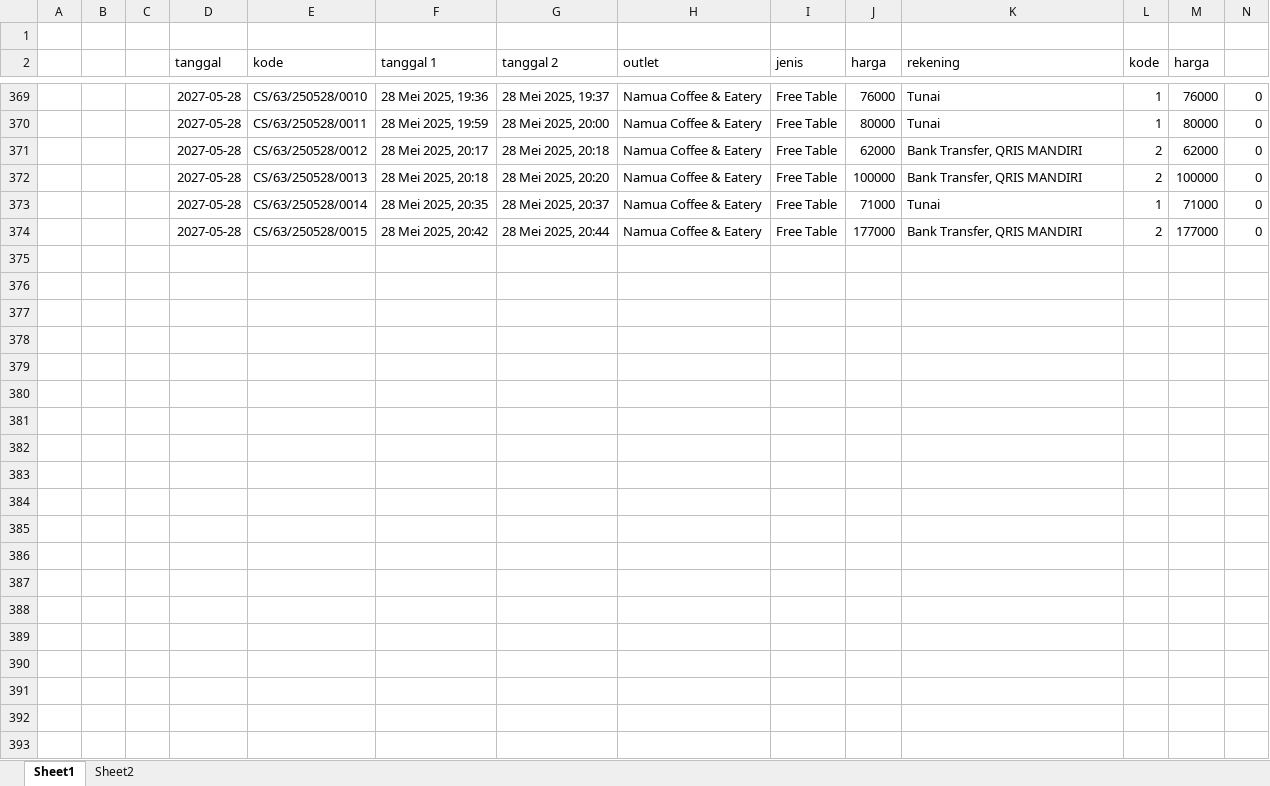
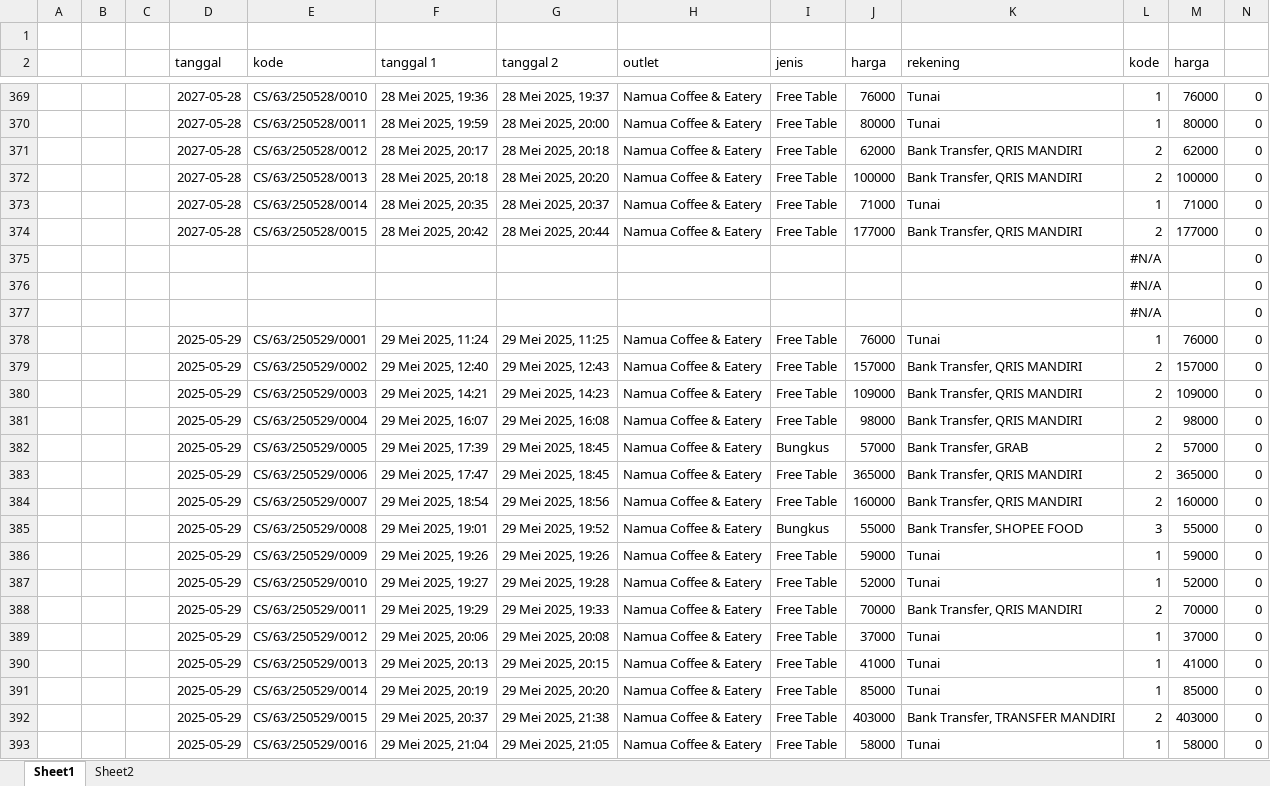
Before and after one commit to Achilles29/kasir, an Excel workbook: laporan.xlsx, sheet Sheet1, drawn as a sheet; only a part is shown, gaps mark what is left out; values as stored, in another font and other column widths than the file's, no borders; the diff names each change by its address in the sheet, - before the commit and + after, or states it on an @@ line.

```diff
--- a/laporan.xlsx (sheet Sheet1)
+++ b/laporan.xlsx (sheet Sheet1)
+row 375:  |  |  |  |  |  |  |  |  |  |  | #N/A |  | 0
+row 376:  |  |  |  |  |  |  |  |  |  |  | #N/A |  | 0
+row 377:  |  |  |  |  |  |  |  |  |  |  | #N/A |  | 0
+row 378:  |  |  | 2025-05-29 | CS/63/250529/0001 | 29 Mei 2025, 11:24 | 29 Mei 2025, 11:25 | Namua Coffee & Eatery | Free Table | 76000 | Tunai | 1 | 76000 | 0
+row 379:  |  |  | 2025-05-29 | CS/63/250529/0002 | 29 Mei 2025, 12:40 | 29 Mei 2025, 12:43 | Namua Coffee & Eatery | Free Table | 157000 | Bank Transfer, QRIS MANDIRI | 2 | 157000 | 0
+row 380:  |  |  | 2025-05-29 | CS/63/250529/0003 | 29 Mei 2025, 14:21 | 29 Mei 2025, 14:23 | Namua Coffee & Eatery | Free Table | 109000 | Bank Transfer, QRIS MANDIRI | 2 | 109000 | 0
+row 381:  |  |  | 2025-05-29 | CS/63/250529/0004 | 29 Mei 2025, 16:07 | 29 Mei 2025, 16:08 | Namua Coffee & Eatery | Free Table | 98000 | Bank Transfer, QRIS MANDIRI | 2 | 98000 | 0
+row 382:  |  |  | 2025-05-29 | CS/63/250529/0005 | 29 Mei 2025, 17:39 | 29 Mei 2025, 18:45 | Namua Coffee & Eatery | Bungkus | 57000 | Bank Transfer, GRAB | 2 | 57000 | 0
+row 383:  |  |  | 2025-05-29 | CS/63/250529/0006 | 29 Mei 2025, 17:47 | 29 Mei 2025, 18:45 | Namua Coffee & Eatery | Free Table | 365000 | Bank Transfer, QRIS MANDIRI | 2 | 365000 | 0
+row 384:  |  |  | 2025-05-29 | CS/63/250529/0007 | 29 Mei 2025, 18:54 | 29 Mei 2025, 18:56 | Namua Coffee & Eatery | Free Table | 160000 | Bank Transfer, QRIS MANDIRI | 2 | 160000 | 0
+row 385:  |  |  | 2025-05-29 | CS/63/250529/0008 | 29 Mei 2025, 19:01 | 29 Mei 2025, 19:52 | Namua Coffee & Eatery | Bungkus | 55000 | Bank Transfer, SHOPEE FOOD | 3 | 55000 | 0
+row 386:  |  |  | 2025-05-29 | CS/63/250529/0009 | 29 Mei 2025, 19:26 | 29 Mei 2025, 19:26 | Namua Coffee & Eatery | Free Table | 59000 | Tunai | 1 | 59000 | 0
+row 387:  |  |  | 2025-05-29 | CS/63/250529/0010 | 29 Mei 2025, 19:27 | 29 Mei 2025, 19:28 | Namua Coffee & Eatery | Free Table | 52000 | Tunai | 1 | 52000 | 0
+row 388:  |  |  | 2025-05-29 | CS/63/250529/0011 | 29 Mei 2025, 19:29 | 29 Mei 2025, 19:33 | Namua Coffee & Eatery | Free Table | 70000 | Bank Transfer, QRIS MANDIRI | 2 | 70000 | 0
+row 389:  |  |  | 2025-05-29 | CS/63/250529/0012 | 29 Mei 2025, 20:06 | 29 Mei 2025, 20:08 | Namua Coffee & Eatery | Free Table | 37000 | Tunai | 1 | 37000 | 0
+row 390:  |  |  | 2025-05-29 | CS/63/250529/0013 | 29 Mei 2025, 20:13 | 29 Mei 2025, 20:15 | Namua Coffee & Eatery | Free Table | 41000 | Tunai | 1 | 41000 | 0
+row 391:  |  |  | 2025-05-29 | CS/63/250529/0014 | 29 Mei 2025, 20:19 | 29 Mei 2025, 20:20 | Namua Coffee & Eatery | Free Table | 85000 | Tunai | 1 | 85000 | 0
+row 392:  |  |  | 2025-05-29 | CS/63/250529/0015 | 29 Mei 2025, 20:37 | 29 Mei 2025, 21:38 | Namua Coffee & Eatery | Free Table | 403000 | Bank Transfer, TRANSFER MANDIRI | 2 | 403000 | 0
+row 393:  |  |  | 2025-05-29 | CS/63/250529/0016 | 29 Mei 2025, 21:04 | 29 Mei 2025, 21:05 | Namua Coffee & Eatery | Free Table | 58000 | Tunai | 1 | 58000 | 0
```
Also changed, not shown: 28 other files.
